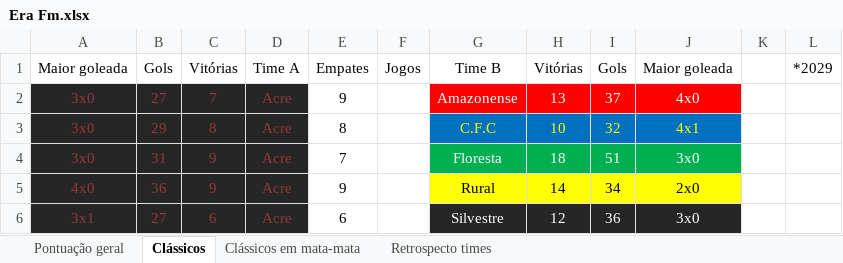
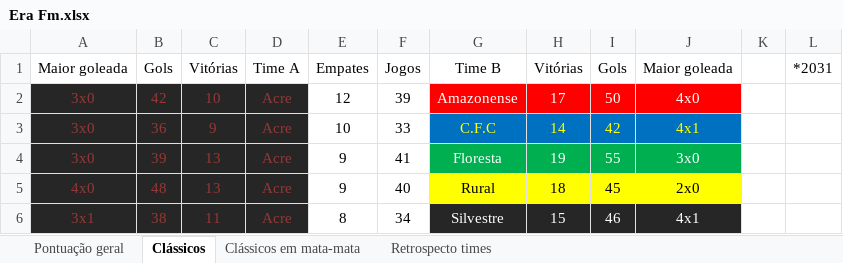
Before and after one commit to Jose-Edu/Saga-Acreana, an Excel workbook: Era Fm.xlsx, sheet Clássicos, drawn as a sheet; only a part is shown; values as stored, in another font and other column widths than the file's, no borders; 1 other sheet too large or unreadable and not compared; the diff covers the shown part only; the diff names each change by its address in the sheet, - before the commit and + after, or states it on an @@ line.

```diff
--- a/Era Fm.xlsx (sheet Clássicos)
+++ b/Era Fm.xlsx (sheet Clássicos)
-L1: *2029
+L1: *2031
-B2: 27
+B2: 42
-C2: 7
+C2: 10
-E2: 9
+E2: 12
-F2: (empty)
+F2: 39
-H2: 13
+H2: 17
-I2: 37
+I2: 50
-B3: 29
+B3: 36
-C3: 8
+C3: 9
-E3: 8
+E3: 10
-F3: (empty)
+F3: 33
-H3: 10
+H3: 14
-I3: 32
+I3: 42
-B4: 31
+B4: 39
-C4:C5: 9
+C4:C5: 13
-E4: 7
+E4: 9
-F4: (empty)
+F4: 41
-H4: 18
+H4: 19
-I4: 51
+I4: 55
-B5: 36
+B5: 48
-F5: (empty)
+F5: 40
-H5: 14
+H5: 18
-I5: 34
+I5: 45
-B6: 27
+B6: 38
-C6: 6
+C6: 11
-E6: 6
+E6: 8
-F6: (empty)
+F6: 34
-H6: 12
+H6: 15
-I6: 36
+I6: 46
-J6: 3x0
+J6: 4x1
```
Also changed, not shown: 1 added row, 1 removed row and 55 edited cells elsewhere in this sheet, sheet Pontuação geral, sheet Clássicos em mata-mata, 14 other files.
